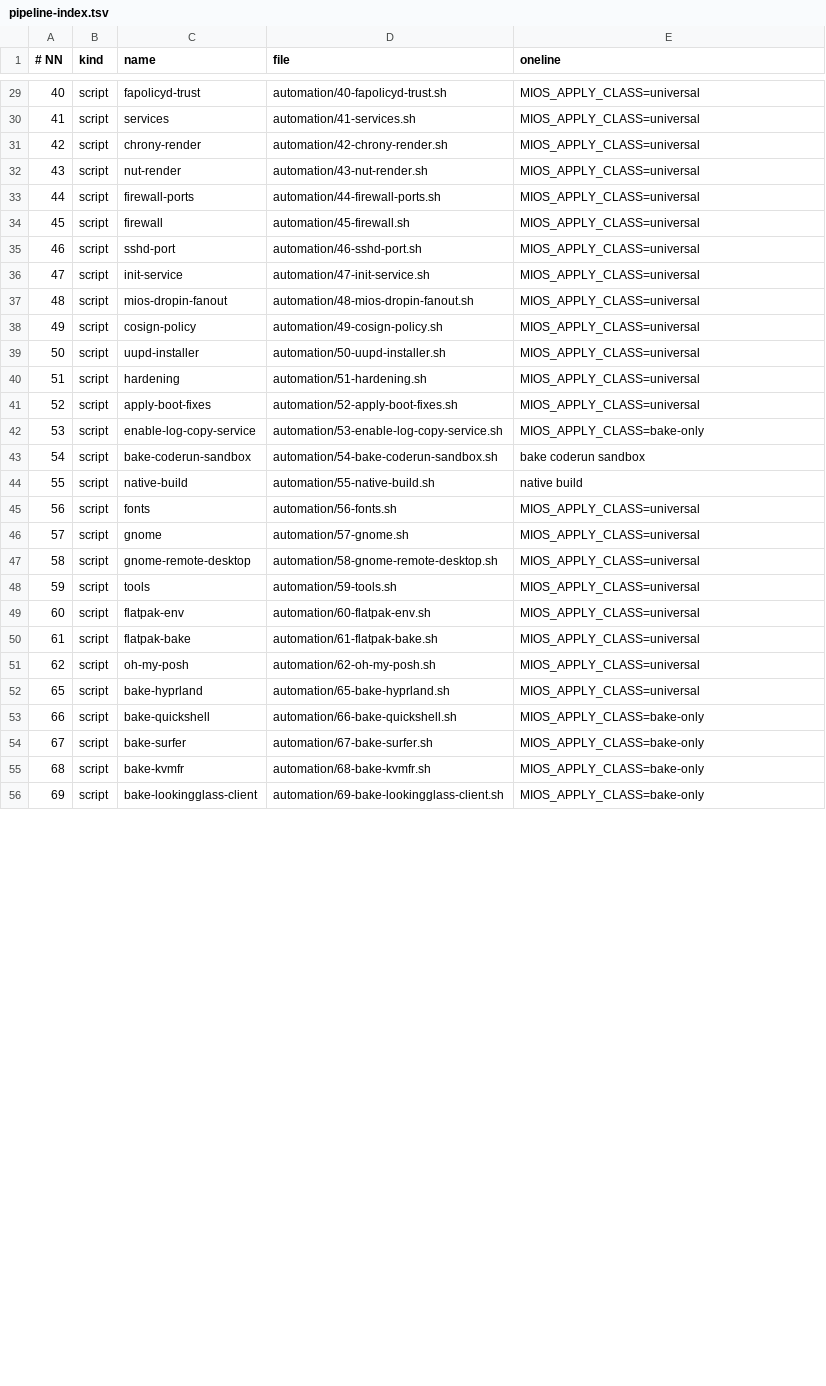
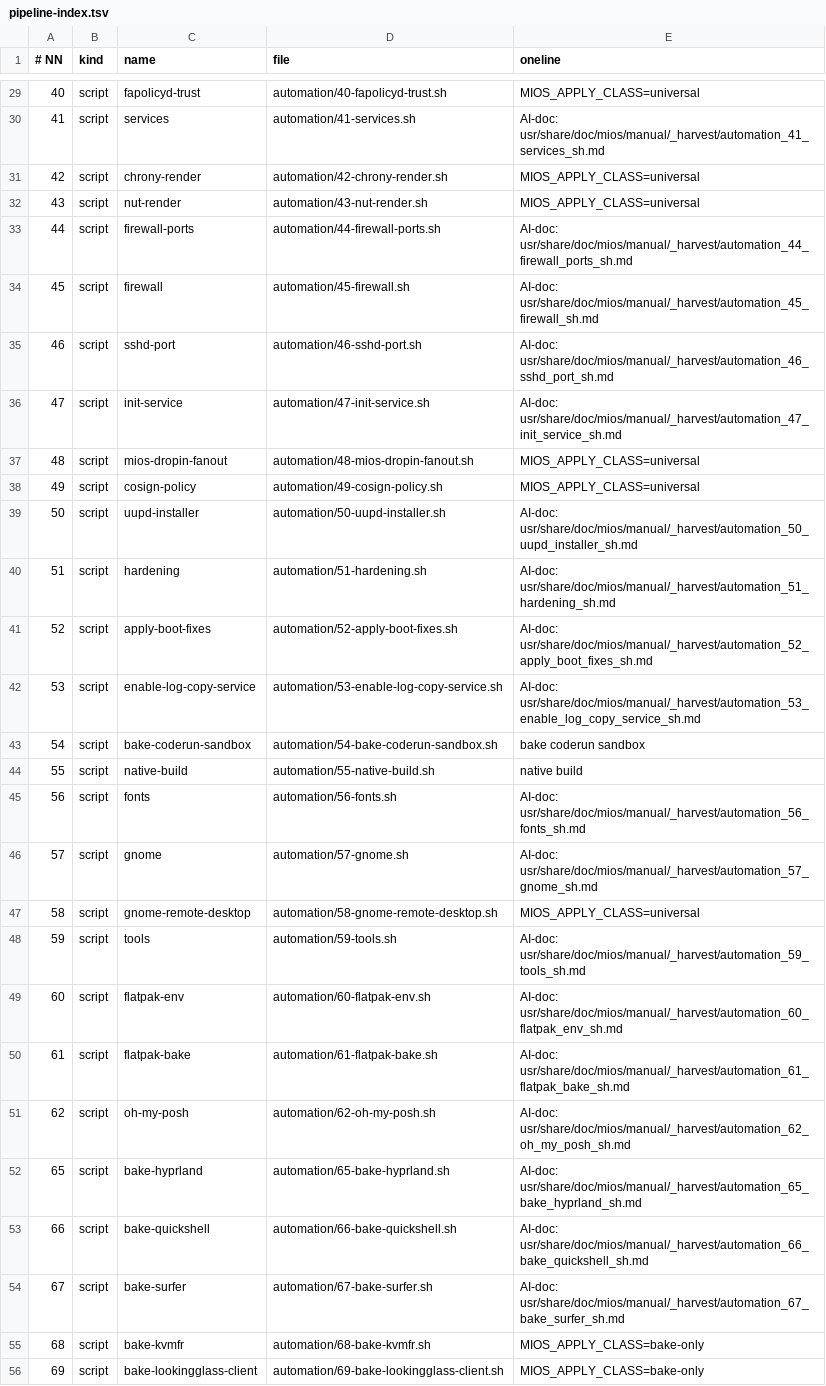
Before and after one commit to mios-dev/MiOS, a TSV file: usr/share/mios/reference/pipeline-index.tsv, drawn as a sheet; only a part is shown, gaps mark what is left out; the diff covers the shown part only.

```diff
--- a/usr/share/mios/reference/pipeline-index.tsv
+++ b/usr/share/mios/reference/pipeline-index.tsv
@@ -29,27 +29,27 @@
 40	script	fapolicyd-trust	automation/40-fapolicyd-trust.sh	MIOS_APPLY_CLASS=universal
-41	script	services	automation/41-services.sh	MIOS_APPLY_CLASS=universal
+41	script	services	automation/41-services.sh	AI-doc: usr/share/doc/mios/manual/_harvest/automation_41_services_sh.md
 42	script	chrony-render	automation/42-chrony-render.sh	MIOS_APPLY_CLASS=universal
 43	script	nut-render	automation/43-nut-render.sh	MIOS_APPLY_CLASS=universal
-44	script	firewall-ports	automation/44-firewall-ports.sh	MIOS_APPLY_CLASS=universal
-45	script	firewall	automation/45-firewall.sh	MIOS_APPLY_CLASS=universal
-46	script	sshd-port	automation/46-sshd-port.sh	MIOS_APPLY_CLASS=universal
-47	script	init-service	automation/47-init-service.sh	MIOS_APPLY_CLASS=universal
+44	script	firewall-ports	automation/44-firewall-ports.sh	AI-doc: usr/share/doc/mios/manual/_harvest/automation_44_firewall_ports_sh.md
+45	script	firewall	automation/45-firewall.sh	AI-doc: usr/share/doc/mios/manual/_harvest/automation_45_firewall_sh.md
+46	script	sshd-port	automation/46-sshd-port.sh	AI-doc: usr/share/doc/mios/manual/_harvest/automation_46_sshd_port_sh.md
+47	script	init-service	automation/47-init-service.sh	AI-doc: usr/share/doc/mios/manual/_harvest/automation_47_init_service_sh.md
 48	script	mios-dropin-fanout	automation/48-mios-dropin-fanout.sh	MIOS_APPLY_CLASS=universal
 49	script	cosign-policy	automation/49-cosign-policy.sh	MIOS_APPLY_CLASS=universal
-50	script	uupd-installer	automation/50-uupd-installer.sh	MIOS_APPLY_CLASS=universal
-51	script	hardening	automation/51-hardening.sh	MIOS_APPLY_CLASS=universal
-52	script	apply-boot-fixes	automation/52-apply-boot-fixes.sh	MIOS_APPLY_CLASS=universal
-53	script	enable-log-copy-service	automation/53-enable-log-copy-service.sh	MIOS_APPLY_CLASS=bake-only
+50	script	uupd-installer	automation/50-uupd-installer.sh	AI-doc: usr/share/doc/mios/manual/_harvest/automation_50_uupd_installer_sh.md
+51	script	hardening	automation/51-hardening.sh	AI-doc: usr/share/doc/mios/manual/_harvest/automation_51_hardening_sh.md
+52	script	apply-boot-fixes	automation/52-apply-boot-fixes.sh	AI-doc: usr/share/doc/mios/manual/_harvest/automation_52_apply_boot_fixes_sh.md
+53	script	enable-log-copy-service	automation/53-enable-log-copy-service.sh	AI-doc: usr/share/doc/mios/manual/_harvest/automation_53_enable_log_copy_service_sh.md
 54	script	bake-coderun-sandbox	automation/54-bake-coderun-sandbox.sh	bake coderun sandbox
 55	script	native-build	automation/55-native-build.sh	native build
-56	script	fonts	automation/56-fonts.sh	MIOS_APPLY_CLASS=universal
-57	script	gnome	automation/57-gnome.sh	MIOS_APPLY_CLASS=universal
+56	script	fonts	automation/56-fonts.sh	AI-doc: usr/share/doc/mios/manual/_harvest/automation_56_fonts_sh.md
+57	script	gnome	automation/57-gnome.sh	AI-doc: usr/share/doc/mios/manual/_harvest/automation_57_gnome_sh.md
 58	script	gnome-remote-desktop	automation/58-gnome-remote-desktop.sh	MIOS_APPLY_CLASS=universal
-59	script	tools	automation/59-tools.sh	MIOS_APPLY_CLASS=universal
-60	script	flatpak-env	automation/60-flatpak-env.sh	MIOS_APPLY_CLASS=universal
-61	script	flatpak-bake	automation/61-flatpak-bake.sh	MIOS_APPLY_CLASS=universal
-62	script	oh-my-posh	automation/62-oh-my-posh.sh	MIOS_APPLY_CLASS=universal
-65	script	bake-hyprland	automation/65-bake-hyprland.sh	MIOS_APPLY_CLASS=universal
-66	script	bake-quickshell	automation/66-bake-quickshell.sh	MIOS_APPLY_CLASS=bake-only
-67	script	bake-surfer	automation/67-bake-surfer.sh	MIOS_APPLY_CLASS=bake-only
+59	script	tools	automation/59-tools.sh	AI-doc: usr/share/doc/mios/manual/_harvest/automation_59_tools_sh.md
+60	script	flatpak-env	automation/60-flatpak-env.sh	AI-doc: usr/share/doc/mios/manual/_harvest/automation_60_flatpak_env_sh.md
+61	script	flatpak-bake	automation/61-flatpak-bake.sh	AI-doc: usr/share/doc/mios/manual/_harvest/automation_61_flatpak_bake_sh.md
+62	script	oh-my-posh	automation/62-oh-my-posh.sh	AI-doc: usr/share/doc/mios/manual/_harvest/automation_62_oh_my_posh_sh.md
+65	script	bake-hyprland	automation/65-bake-hyprland.sh	AI-doc: usr/share/doc/mios/manual/_harvest/automation_65_bake_hyprland_sh.md
+66	script	bake-quickshell	automation/66-bake-quickshell.sh	AI-doc: usr/share/doc/mios/manual/_harvest/automation_66_bake_quickshell_sh.md
+67	script	bake-surfer	automation/67-bake-surfer.sh	AI-doc: usr/share/doc/mios/manual/_harvest/automation_67_bake_surfer_sh.md
 68	script	bake-kvmfr	automation/68-bake-kvmfr.sh	MIOS_APPLY_CLASS=bake-only
```
Also changed, not shown: 31 edited cells elsewhere in this file, 13 other files.
